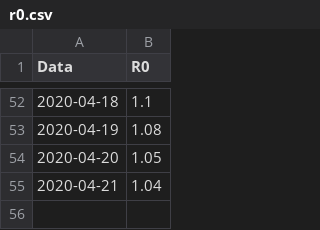
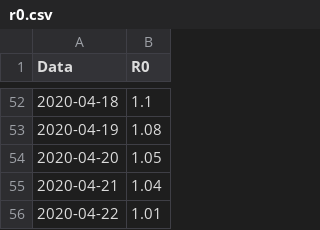
Before and after one commit to apalladi/datascienceprojects, a CSV file: covid19/output3/r0.csv, drawn as a sheet; only a part is shown, gaps mark what is left out.

```diff
--- a/covid19/output3/r0.csv
+++ b/covid19/output3/r0.csv
@@ -55 +55,2 @@ Data,R0
 2020-04-21,1.04
+2020-04-22,1.01
```
Also changed, not shown: covid19/output3/nazionale_v2.csv, 29 other files.
